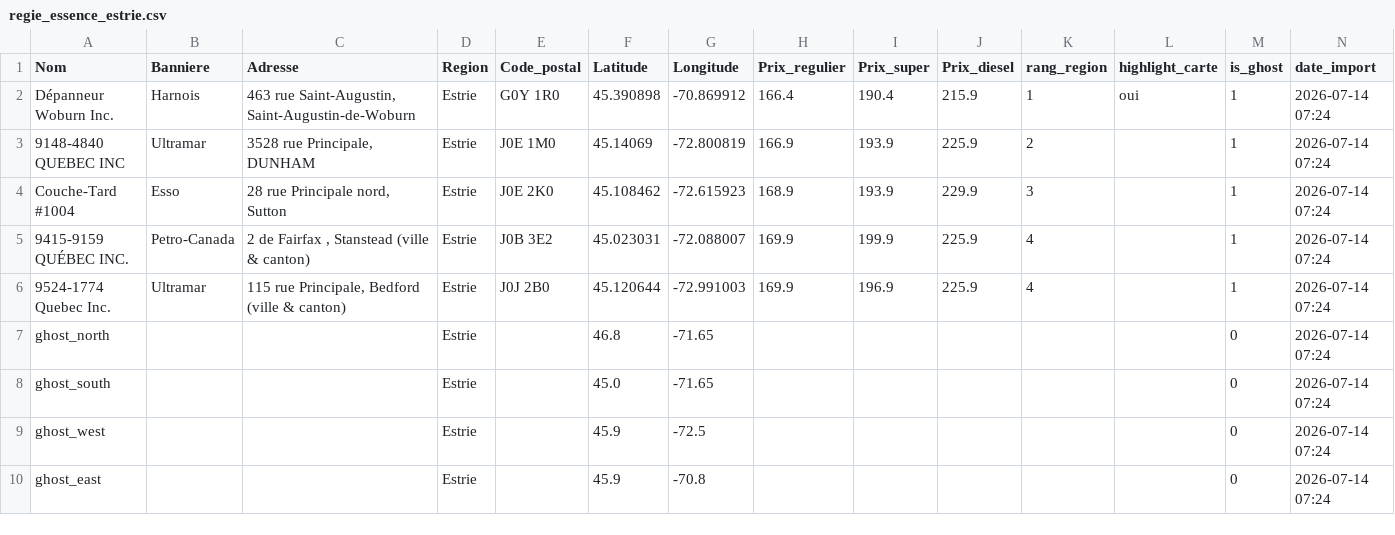
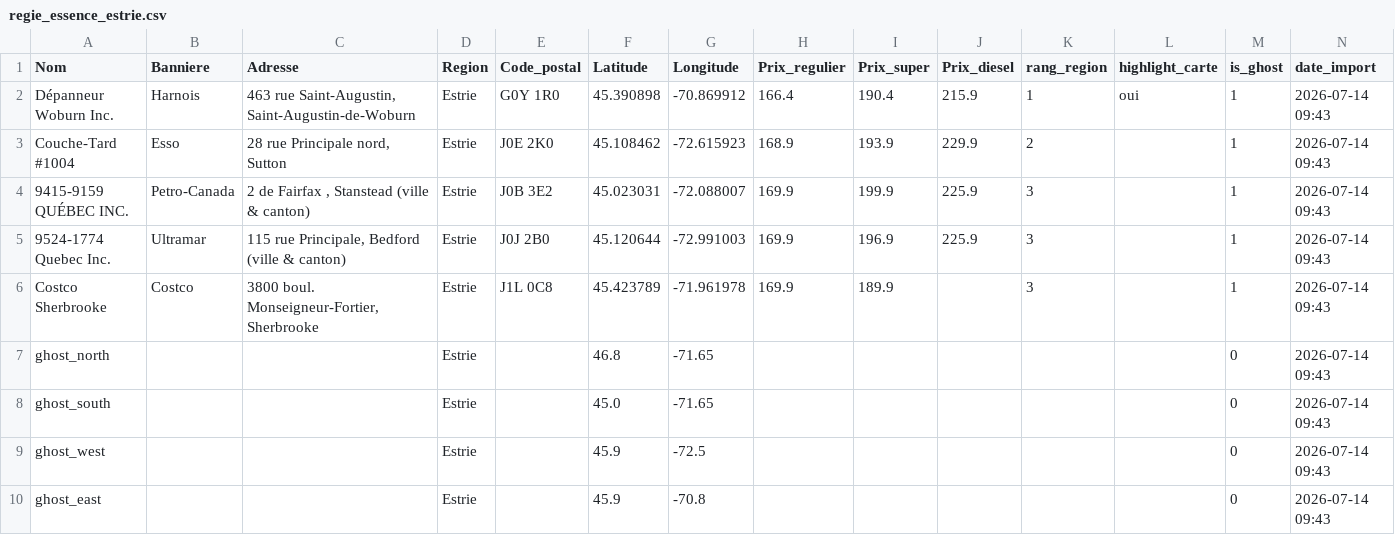
Before and after one commit to emclavel/regie-essence-quebec-data, a CSV file: data/regie_essence_estrie.csv, drawn as a sheet.

```diff
--- a/data/regie_essence_estrie.csv
+++ b/data/regie_essence_estrie.csv
@@ -1,10 +1,10 @@
 Nom,Banniere,Adresse,Region,Code_postal,Latitude,Longitude,Prix_regulier,Prix_super,Prix_diesel,rang_region,highlight_carte,is_ghost,date_import
-Dépanneur Woburn Inc.,Harnois,"463 rue Saint-Augustin, Saint-Augustin-de-Woburn",Estrie,G0Y 1R0,45.390898,-70.869912,166.4,190.4,215.9,1,oui,1,2026-07-14 07:24
-9148-4840 QUEBEC INC,Ultramar,"3528 rue Principale, DUNHAM",Estrie,J0E 1M0,45.14069,-72.800819,166.9,193.9,225.9,2,,1,2026-07-14 07:24
-Couche-Tard #1004,Esso,"28 rue Principale nord, Sutton",Estrie,J0E 2K0,45.108462,-72.615923,168.9,193.9,229.9,3,,1,2026-07-14 07:24
-9415-9159 QUÉBEC INC.,Petro-Canada,"2 de Fairfax , Stanstead (ville & canton)",Estrie,J0B 3E2,45.023031,-72.088007,169.9,199.9,225.9,4,,1,2026-07-14 07:24
-9524-1774 Quebec Inc.,Ultramar,"115 rue Principale, Bedford (ville & canton)",Estrie,J0J 2B0,45.120644,-72.991003,169.9,196.9,225.9,4,,1,2026-07-14 07:24
-ghost_north,,,Estrie,,46.8,-71.65,,,,,,0,2026-07-14 07:24
-ghost_south,,,Estrie,,45.0,-71.65,,,,,,0,2026-07-14 07:24
-ghost_west,,,Estrie,,45.9,-72.5,,,,,,0,2026-07-14 07:24
-ghost_east,,,Estrie,,45.9,-70.8,,,,,,0,2026-07-14 07:24
+Dépanneur Woburn Inc.,Harnois,"463 rue Saint-Augustin, Saint-Augustin-de-Woburn",Estrie,G0Y 1R0,45.390898,-70.869912,166.4,190.4,215.9,1,oui,1,2026-07-14 09:43
+Couche-Tard #1004,Esso,"28 rue Principale nord, Sutton",Estrie,J0E 2K0,45.108462,-72.615923,168.9,193.9,229.9,2,,1,2026-07-14 09:43
+9415-9159 QUÉBEC INC.,Petro-Canada,"2 de Fairfax , Stanstead (ville & canton)",Estrie,J0B 3E2,45.023031,-72.088007,169.9,199.9,225.9,3,,1,2026-07-14 09:43
+9524-1774 Quebec Inc.,Ultramar,"115 rue Principale, Bedford (ville & canton)",Estrie,J0J 2B0,45.120644,-72.991003,169.9,196.9,225.9,3,,1,2026-07-14 09:43
+Costco Sherbrooke,Costco,"3800 boul. Monseigneur-Fortier, Sherbrooke",Estrie,J1L 0C8,45.423789,-71.961978,169.9,189.9,,3,,1,2026-07-14 09:43
+ghost_north,,,Estrie,,46.8,-71.65,,,,,,0,2026-07-14 09:43
+ghost_south,,,Estrie,,45.0,-71.65,,,,,,0,2026-07-14 09:43
+ghost_west,,,Estrie,,45.9,-72.5,,,,,,0,2026-07-14 09:43
+ghost_east,,,Estrie,,45.9,-70.8,,,,,,0,2026-07-14 09:43
```
Also changed, not shown: data/regie_essence_grand_montreal.csv, data/regie_essence_mauricie.csv, 3 other files.
